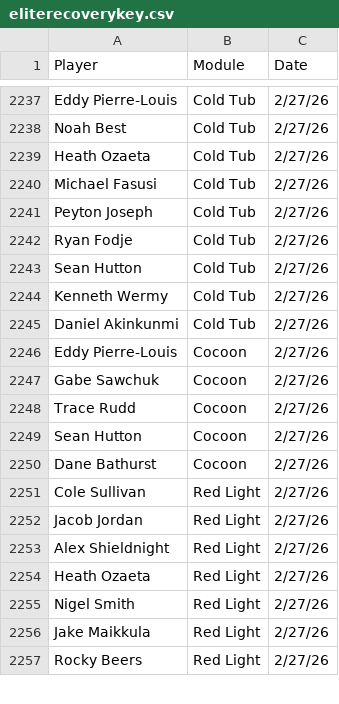
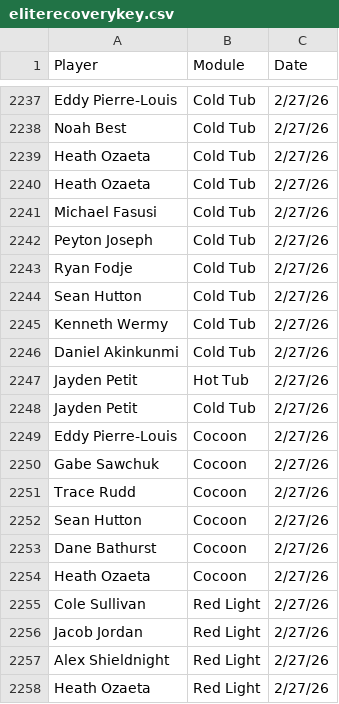
Before and after one commit to emmettj634-png/recovery-dashboard, a CSV file: eliterecoverykey.csv, drawn as a sheet; only a part is shown, gaps mark what is left out; the shorter side is filled out with more unchanged rows; the diff names each change by its address in the sheet, - before the commit and + after, or states it on an @@ line.

Commit message:
Update eliterecoverykey.csv

```diff
--- a/eliterecoverykey.csv
+++ b/eliterecoverykey.csv
+row 2240: Heath Ozaeta | Cold Tub | 2/27/26
+row 2247: Jayden Petit | Hot Tub | 2/27/26
+row 2248: Jayden Petit | Cold Tub | 2/27/26
+row 2254: Heath Ozaeta | Cocoon | 2/27/26
```
